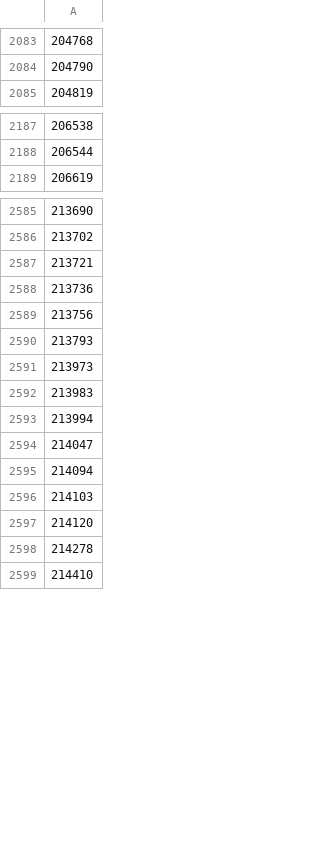
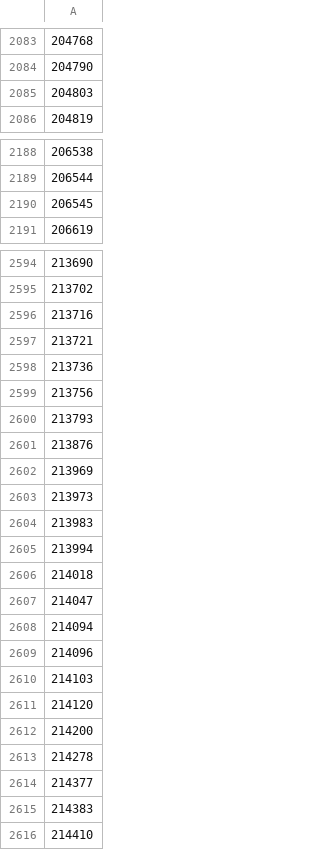
Before and after one commit to CSCI-E-599/data_analysis, a CSV file: ds_notebook/notebooks/all_labels_from_Orange_Book_datafiles.csv, drawn as a sheet; only a part is shown, gaps mark what is left out; the diff covers the shown part only; the diff names each change by its address in the sheet, - before the commit and + after, or states it on an @@ line.

Commit message:
Update list of labels for bulk data

```diff
--- a/ds_notebook/notebooks/all_labels_from_Orange_Book_datafiles.csv
+++ b/ds_notebook/notebooks/all_labels_from_Orange_Book_datafiles.csv
+row 2085: 204803
+row 2190: 206545
+row 2596: 213716
+row 2601: 213876
+row 2602: 213969
+row 2606: 214018
+row 2609: 214096
+row 2612: 214200
+row 2614: 214377
+row 2615: 214383
```
Also changed, not shown: 7 added rows elsewhere in this file.
